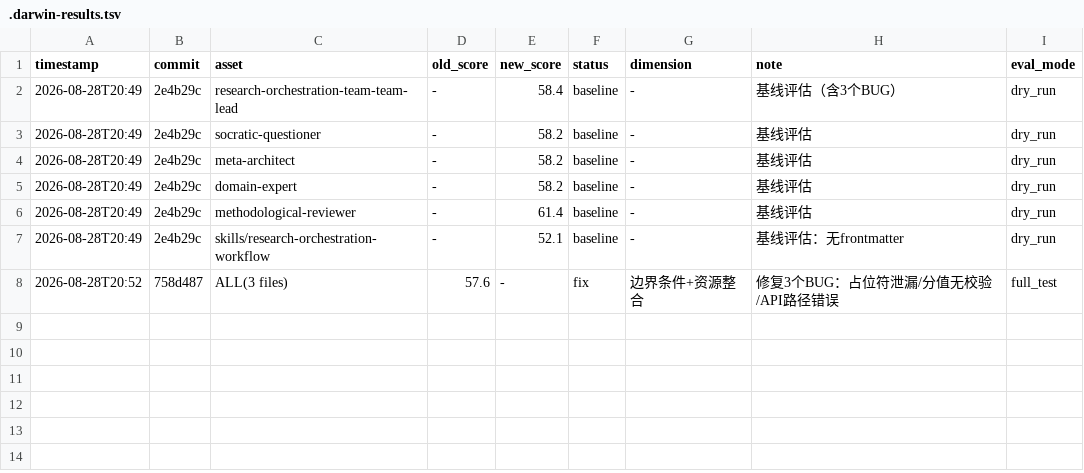
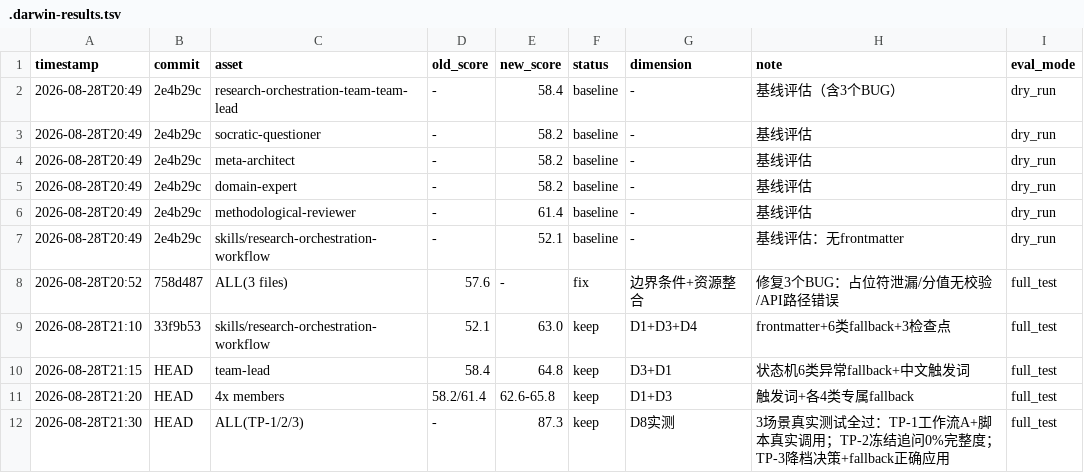
Before and after one commit to virologist/research-orchestration-team, a TSV file: .darwin-results.tsv, drawn as a sheet.

Commit message:
docs: darwin进化日志（3轮真实测试验证）

```diff
--- a/.darwin-results.tsv
+++ b/.darwin-results.tsv
@@ -8 +8,5 @@
 2026-08-28T20:52	758d487	ALL(3 files)	57.6	-	fix	边界条件+资源整合	修复3个BUG：占位符泄漏/分值无校验/API路径错误	full_test
+2026-08-28T21:10	33f9b53	skills/research-orchestration-workflow	52.1	63.0	keep	D1+D3+D4	frontmatter+6类fallback+3检查点	full_test
+2026-08-28T21:15	HEAD	team-lead	58.4	64.8	keep	D3+D1	状态机6类异常fallback+中文触发词	full_test
+2026-08-28T21:20	HEAD	4x members	58.2/61.4	62.6-65.8	keep	D1+D3	触发词+各4类专属fallback	full_test
+2026-08-28T21:30	HEAD	ALL(TP-1/2/3)	-	87.3	keep	D8实测	3场景真实测试全过：TP-1工作流A+脚本真实调用；TP-2冻结追问0%完整度；TP-3降档决策+fallback正确应用	full_test
```
